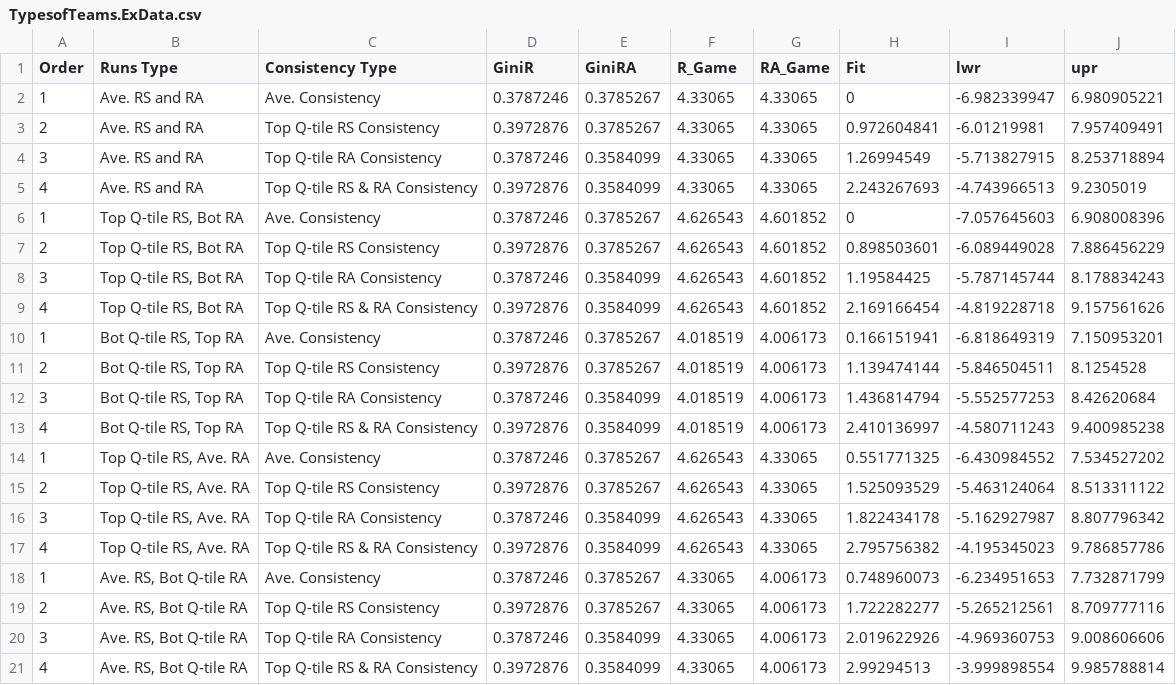
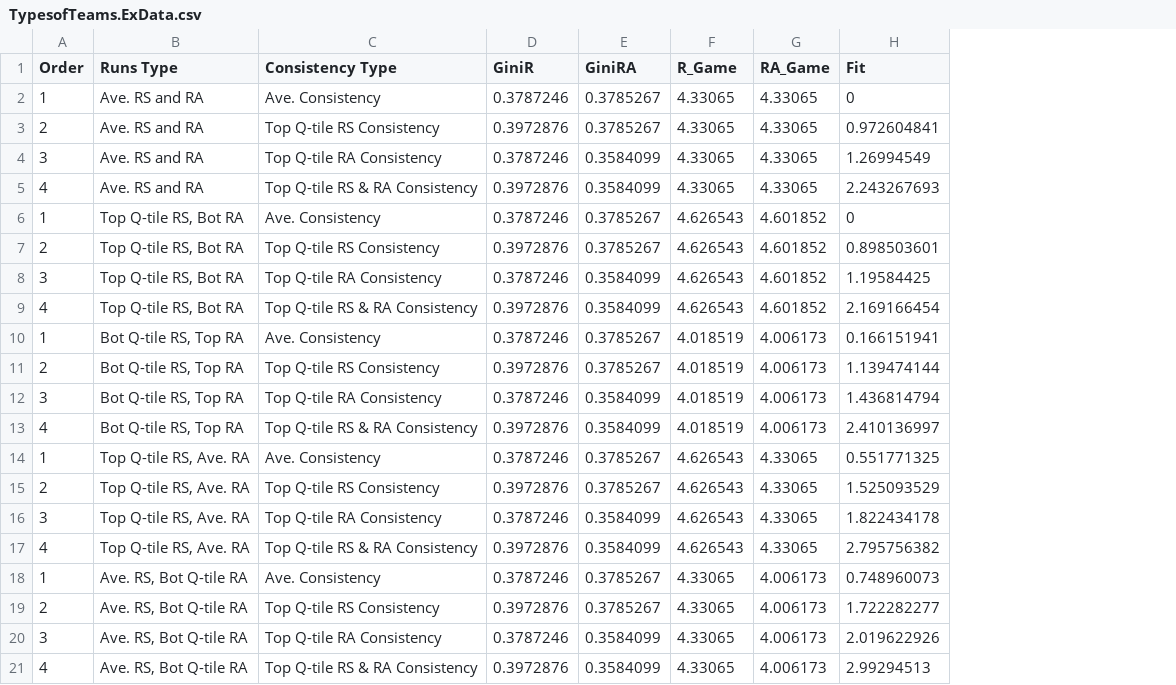
Before and after one commit to BillPetti/Team-Consistency_Code-Data, a CSV file: TypesofTeams.ExData.csv, drawn as a sheet; the diff names each change by its address in the sheet, - before the commit and + after, or states it on an @@ line.

Commit message:
Update code and team data

```diff
--- a/TypesofTeams.ExData.csv
+++ b/TypesofTeams.ExData.csv
-column I (lwr), rows 2-21: -6.982339947 | -6.01219981 | -5.713827915 | -4.743966513 | -7.057645603 | -6.089449028 | -5.787145744 | -4.819228718 | -6.818649319 | -5.846504511 | -5.552577253 | -4.580711243 | -6.430984552 | -5.463124064 | -5.162927987 | -4.195345023 | -6.234951653 | -5.265212561 | -4.969360753 | -3.999898554
-column J (upr), rows 2-21: 6.980905221 | 7.957409491 | 8.253718894 | 9.2305019 | 6.908008396 | 7.886456229 | 8.178834243 | 9.157561626 | 7.150953201 | 8.1254528 | 8.42620684 | 9.400985238 | 7.534527202 | 8.513311122 | 8.807796342 | 9.786857786 | 7.732871799 | 8.709777116 | 9.008606606 | 9.985788814
```
Also changed, not shown: 1 other file.
